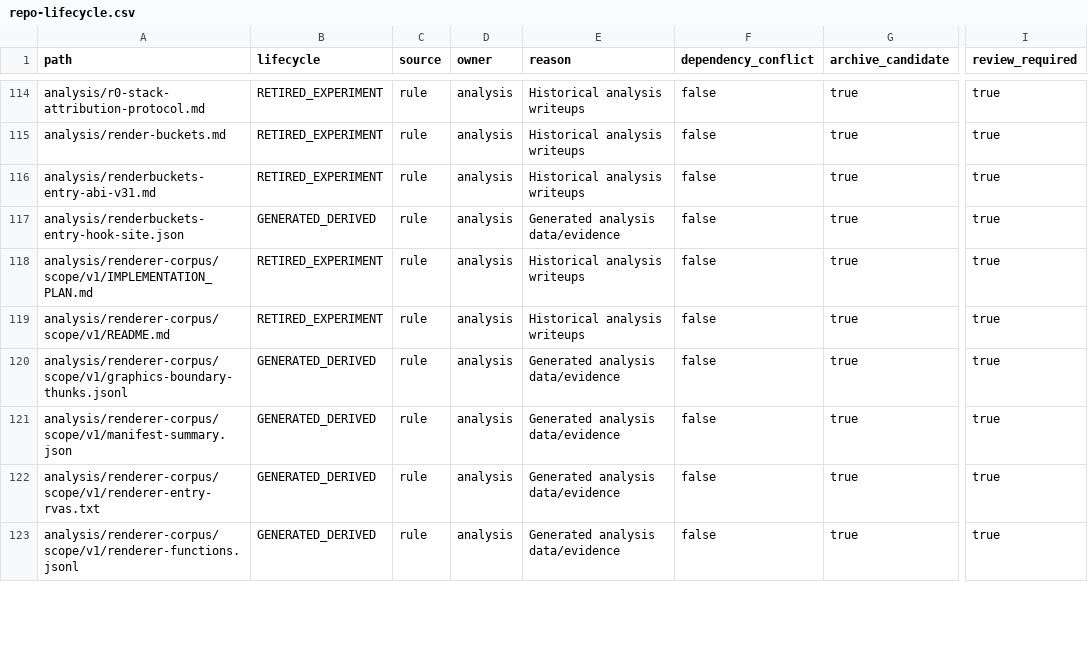
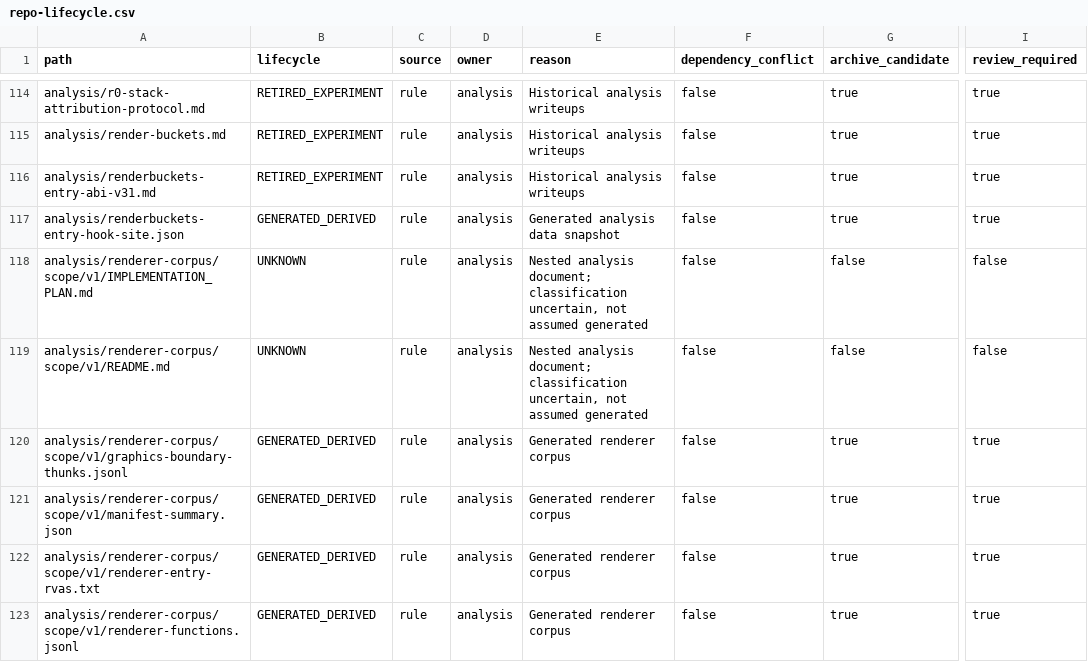
Before and after one commit to HagbardCel/eu4-mac-perf, a CSV file: docs/repo-lifecycle.csv, drawn as a sheet; only a part is shown, gaps mark what is left out; the diff covers the shown part only; the diff names each change by its address in the sheet, - before the commit and + after, or states it on an @@ line.

Commit message:
audit(P1c): segment-aware globs, package-scoped imports, narrower analysis map
Three correctness fixes to how paths and imports are interpreted:

- Lifecycle globs are now path-aware: * and ? stay within one path segment
  and ** spans segments. Previously fnmatch let * cross "/", so `analysis/*.md`
  also matched nested files and directory patterns were over-broad.
- Relative Python imports resolve strictly within their own package (exact
  package-relative path only, no suffix fallback), so a same-named module in a
  different package is never mistaken for a sibling. Absolute imports prefer an
  exact package-qualified path and fall back to suffix matching only as
  low-confidence edges.
- The analysis tree is no longer assumed regenerable: known generated families
  (renderer-corpus, held-out, held-out-source, output, top-level *.json) stay
  GENERATED_DERIVED while any other analysis path — including nested markdown —
  defaults to UNKNOWN. analysis/README.md is a navigation index (ACTIVE).

Effect at the pinned ref: no edge changes (the ref contains no relative
imports); 5 lifecycle reclassifications, all reducing candidacy — README.md to
ACTIVE and 4 nested analysis documents from RETIRED_EXPERIMENT to UNKNOWN.
Archive candidates 110 -> 105; nothing becomes eligible.

Tests: glob segment semantics, package-scoped/ambiguous/qualified import
resolution, and nested-analysis classification via the real policy.

```diff
--- a/docs/repo-lifecycle.csv
+++ b/docs/repo-lifecycle.csv
-E117 (reason): Generated analysis data/evidence
+E117 (reason): Generated analysis data snapshot
-B118:B119 (lifecycle): RETIRED_EXPERIMENT
+B118:B119 (lifecycle): UNKNOWN
-E118:E119 (reason): Historical analysis writeups
+E118:E119 (reason): Nested analysis document; classification uncertain, not assumed generated
-G118:G119 (archive_candidate): true
+G118:G119 (archive_candidate): false
-I118:I119 (review_required): true
+I118:I119 (review_required): false
-E120:E123 (reason): Generated analysis data/evidence
+E120:E123 (reason): Generated renderer corpus
```
Also changed, not shown: 35 edited cells elsewhere in this file, 6 other files.
